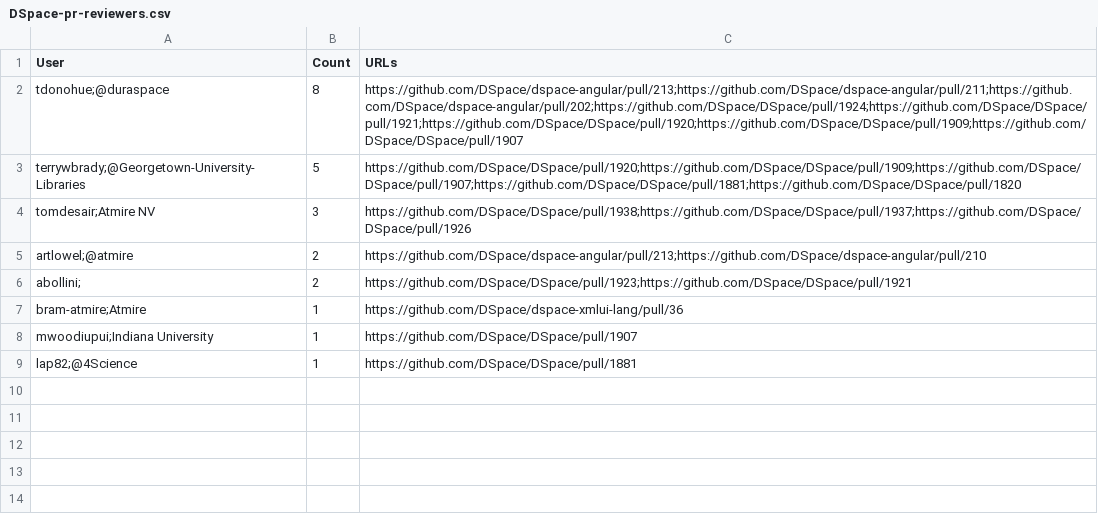
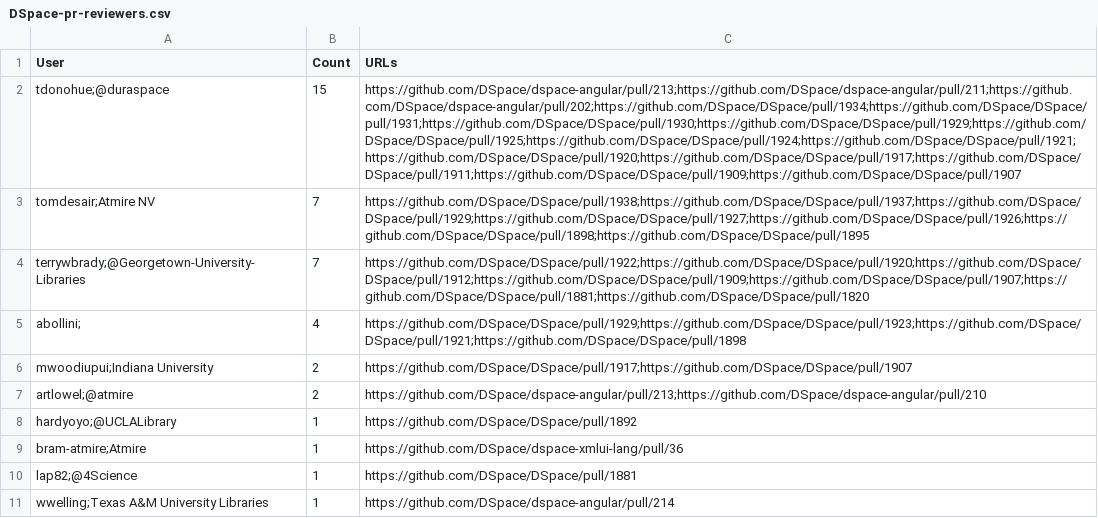
Before and after one commit to tdonohue/top-contributors, a CSV file: _data/2018-01/DSpace-pr-reviewers.csv, drawn as a sheet; removed rows and columns are numbered as before the commit, all else as after; the diff names each change by its address in the sheet, - before the commit and + after, or states it on an @@ line.

```diff
--- a/_data/2018-01/DSpace-pr-reviewers.csv
+++ b/_data/2018-01/DSpace-pr-reviewers.csv
-B2 (Count): 8
+B2 (Count): 15
-C2 (URLs): https://github.com/DSpace/dspace-angular/pull/213;https://github.com/DSpace/dspace-angular/pull/211;https://github.com/DSpace/dspace-angular/pull/202;https://github.com/DSpace/DSpace/pull/1924;https://github.com/DSpace/DSpace/pull/1921;https://github.com/DSpace/DSpace/pull/1920;https://github.com/DSpace/DSpace/pull/1909;https://github.com/DSpace/DSpace/pull/1907
+C2 (URLs): https://github.com/DSpace/dspace-angular/pull/213;https://github.com/DSpace/dspace-angular/pull/211;https://github.com/DSpace/dspace-angular/pull/202;https://github.com/DSpace/DSpace/pull/1934;https://github.com/DSpace/DSpace/pull/1931;https://github.com/DSpace/DSpace/pull/1930;https://github.com/DSpace/DSpace/pull/1929;https://github.com/DSpace/DSpace/pull/1925;https://github.com/DSpace/DSpace/pull/1924;https://github.com/DSpace/DSpace/pull/1921;https://github.com/DSpace/DSpace/pull/1920;https://github.com/DSpace/DSpace/pull/1917;https://github.com/DSpace/DSpace/pull/1911;https://github.com/DSpace/DSpace/pull/1909;https://github.com/DSpace/DSpace/pull/1907
-row 3: terrywbrady;@Georgetown-University-Libraries | 5 | https://github.com/DSpace/DSpace/pull/1920;https://github.com/DSpace/DSpace/pull/1909;https://github.com/DSpace/DSpace/pull/1907;https://github.com/DSpace/DSpace/pull/1881;https://github.com/DSpace/DSpace/pull/1820
-B3 (Count): 3
+B3 (Count): 7
-C3 (URLs): https://github.com/DSpace/DSpace/pull/1938;https://github.com/DSpace/DSpace/pull/1937;https://github.com/DSpace/DSpace/pull/1926
+C3 (URLs): https://github.com/DSpace/DSpace/pull/1938;https://github.com/DSpace/DSpace/pull/1937;https://github.com/DSpace/DSpace/pull/1929;https://github.com/DSpace/DSpace/pull/1927;https://github.com/DSpace/DSpace/pull/1926;https://github.com/DSpace/DSpace/pull/1898;https://github.com/DSpace/DSpace/pull/1895
+row 4: terrywbrady;@Georgetown-University-Libraries | 7 | https://github.com/DSpace/DSpace/pull/1922;https://github.com/DSpace/DSpace/pull/1920;https://github.com/DSpace/DSpace/pull/1912;https://github.com/DSpace/DSpace/pull/1909;https://github.com/DSpace/DSpace/pull/1907;https://github.com/DSpace/DSpace/pull/1881;https://github.com/DSpace/DSpace/pull/1820
+row 5: abollini; | 4 | https://github.com/DSpace/DSpace/pull/1929;https://github.com/DSpace/DSpace/pull/1923;https://github.com/DSpace/DSpace/pull/1921;https://github.com/DSpace/DSpace/pull/1898
+row 6: mwoodiupui;Indiana University | 2 | https://github.com/DSpace/DSpace/pull/1917;https://github.com/DSpace/DSpace/pull/1907
-row 6: abollini; | 2 | https://github.com/DSpace/DSpace/pull/1923;https://github.com/DSpace/DSpace/pull/1921
+row 8: hardyoyo;@UCLALibrary | 1 | https://github.com/DSpace/DSpace/pull/1892
-row 8: mwoodiupui;Indiana University | 1 | https://github.com/DSpace/DSpace/pull/1907
+row 11: wwelling;Texas A&M University Libraries | 1 | https://github.com/DSpace/dspace-angular/pull/214
```
Also changed, not shown: _data/2018-02/DSpace-pr-reviewers.csv, _data/2018-03/DSpace-pr-reviewers.csv, 5 other files.
